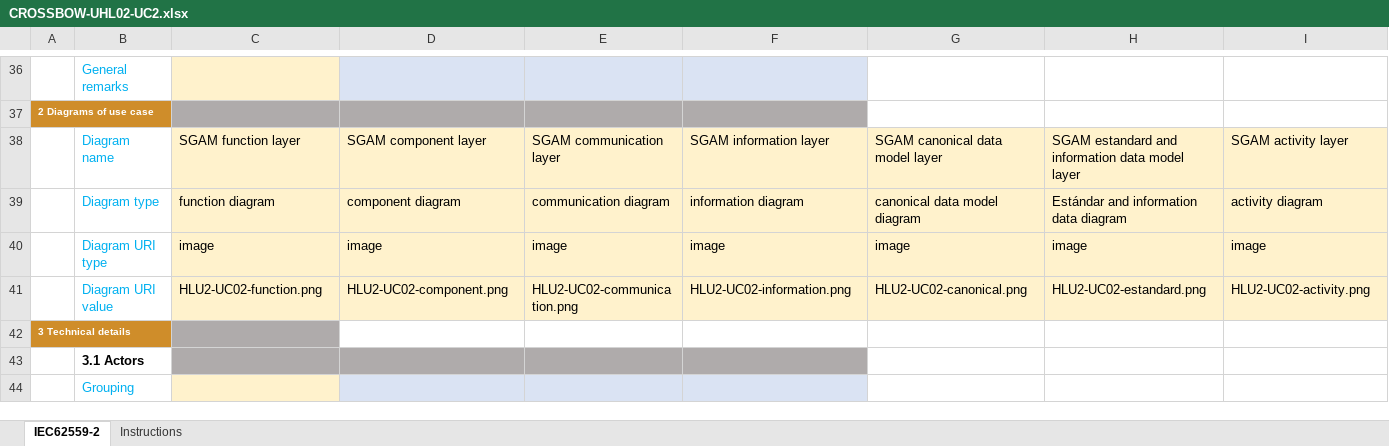
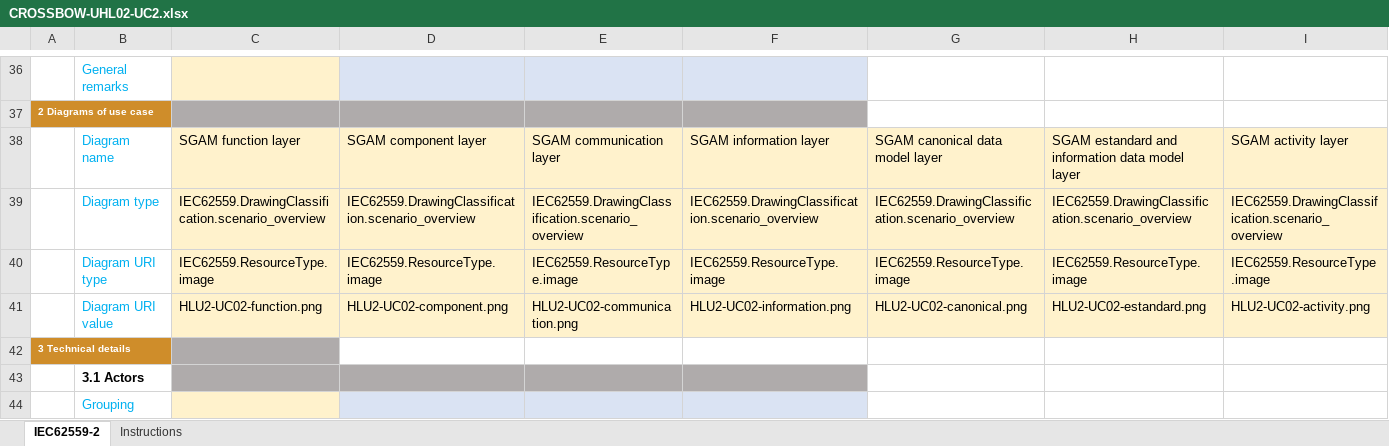
Before and after one commit to smart-grid-use-cases/excel2xml-input, an Excel workbook: excel-use-cases/CROSSBOW/HLU02-UC02/CROSSBOW-UHL02-UC2.xlsx, sheet IEC62559-2, drawn as a sheet; only a part is shown, gaps mark what is left out; values as stored, in another font and other column widths than the file's, no borders; the diff covers the shown part only; the diff names each change by its address in the sheet, - before the commit and + after, or states it on an @@ line.

```diff
--- a/excel-use-cases/CROSSBOW/HLU02-UC02/CROSSBOW-UHL02-UC2.xlsx (sheet IEC62559-2)
+++ b/excel-use-cases/CROSSBOW/HLU02-UC02/CROSSBOW-UHL02-UC2.xlsx (sheet IEC62559-2)
-C39: function diagram
+C39: IEC62559.DrawingClassification.scenario_overview
-D39: component diagram
+D39: IEC62559.DrawingClassification.scenario_overview
-E39: communication diagram
+E39: IEC62559.DrawingClassification.scenario_overview
-F39: information diagram
+F39: IEC62559.DrawingClassification.scenario_overview
-G39: canonical data model diagram
+G39: IEC62559.DrawingClassification.scenario_overview
-H39: Estándar and information data diagram
+H39: IEC62559.DrawingClassification.scenario_overview
-I39: activity diagram
+I39: IEC62559.DrawingClassification.scenario_overview
-C40: image
+C40: IEC62559.ResourceType.image
-D40: image
+D40: IEC62559.ResourceType.image
-E40: image
+E40: IEC62559.ResourceType.image
-F40: image
+F40: IEC62559.ResourceType.image
-G40: image
+G40: IEC62559.ResourceType.image
-H40: image
+H40: IEC62559.ResourceType.image
-I40: image
+I40: IEC62559.ResourceType.image
```
Also changed, not shown: 4 edited cells elsewhere in this sheet, excel-use-cases/ACCEPT/UC1/IEC62559-2_UC1.xlsx, excel-use-cases/MAESHA/IEC62559-2_TEMPLATE_FrequencyControlUC.xlsx, 3 other files.
